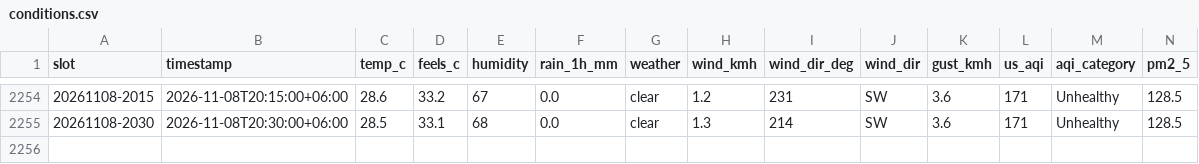
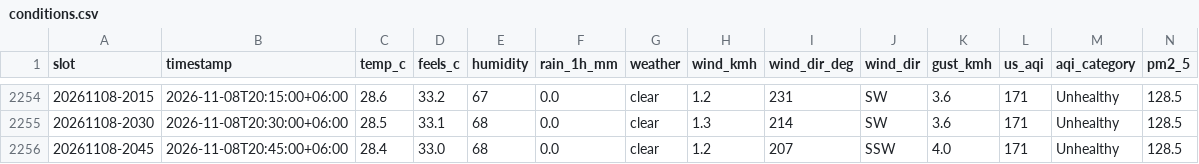
Before and after one commit to wiki-ruhan/Dhaka-Jam-70, a CSV file: data/conditions.csv, drawn as a sheet; only a part is shown, gaps mark what is left out; rows hold the shown columns only; the diff names each change by its address in the sheet, - before the commit and + after, or states it on an @@ line.

```diff
--- a/data/conditions.csv
+++ b/data/conditions.csv
+row 2256: 20261108-2045 | 2026-11-08T20:45:00+06:00 | 28.4 | 33.0 | 68 | 0.0 | clear | 1.2 | 207 | SSW | 4.0 | 171 | Unhealthy | 128.5
```
Also changed, not shown: data/daily/ranking/2026-11-08_ranking.csv, data/daily_summary.csv, 14 other files.
